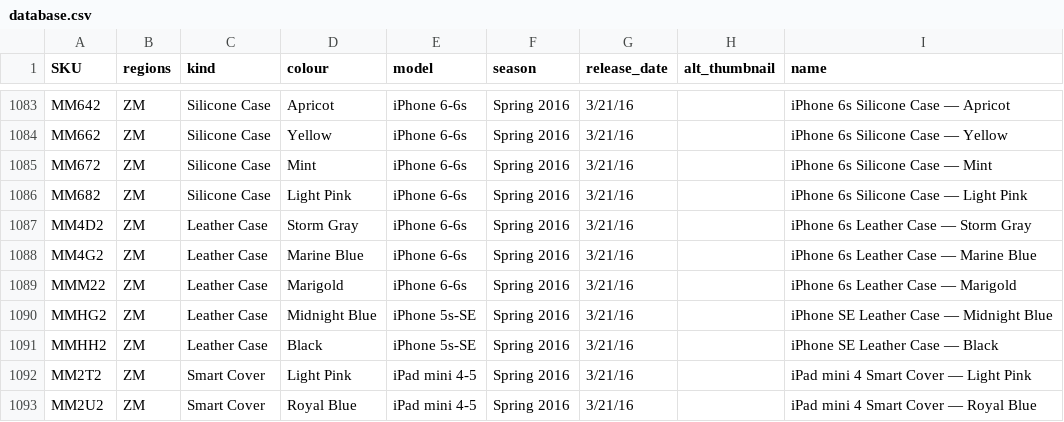
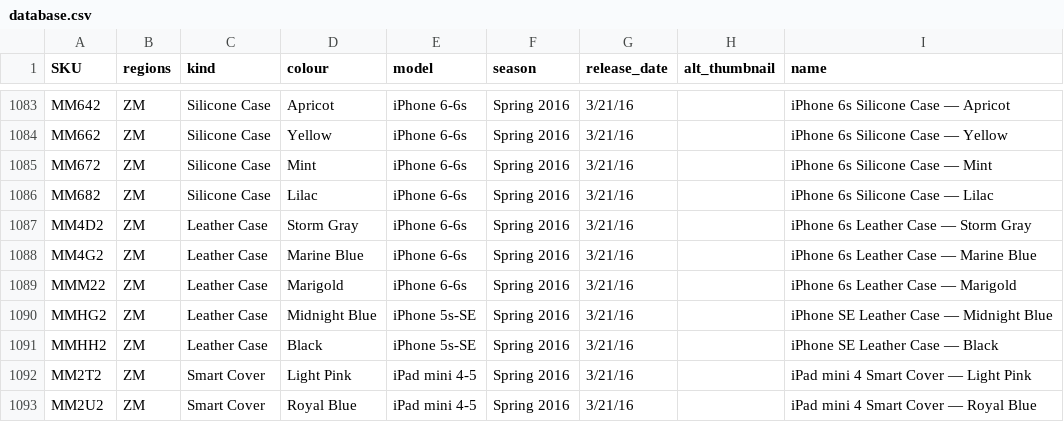
Before and after one commit to JonathanSeriesX/everycase, a CSV file: database/database.csv, drawn as a sheet; only a part is shown, gaps mark what is left out.

Commit message:
minor database fix + updated thumbnails

```diff
--- a/database/database.csv
+++ b/database/database.csv
@@ -1085,3 +1085,3 @@ MM662,ZM,Silicone Case,Yellow,iPhone 6-6s,Spring 2016,3/21/16,,iPhone 6s Silicon
 MM672,ZM,Silicone Case,Mint,iPhone 6-6s,Spring 2016,3/21/16,,iPhone 6s Silicone Case — Mint
-MM682,ZM,Silicone Case,Light Pink,iPhone 6-6s,Spring 2016,3/21/16,,iPhone 6s Silicone Case — Light Pink
+MM682,ZM,Silicone Case,Lilac,iPhone 6-6s,Spring 2016,3/21/16,,iPhone 6s Silicone Case — Lilac
 MM4D2,ZM,Leather Case,Storm Gray,iPhone 6-6s,Spring 2016,3/21/16,,iPhone 6s Leather Case — Storm Gray
```
Also changed, not shown: 1 other file.
